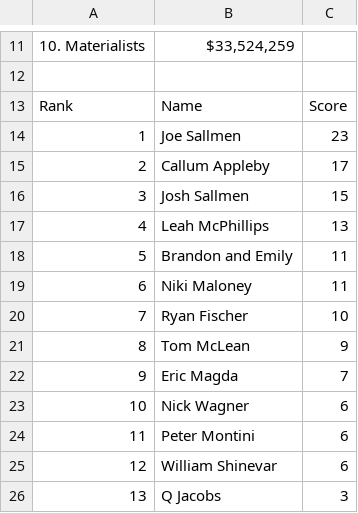
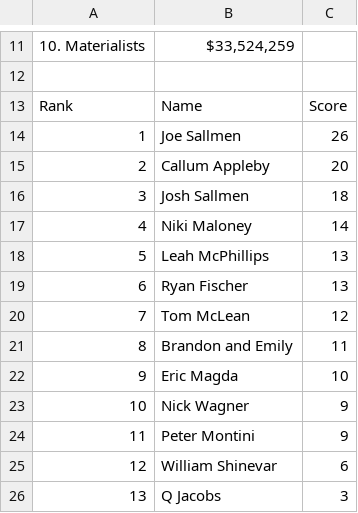
Before and after one commit to thewatcher7789/summer-movie-pool, a CSV file: docs/leaderboard.csv, drawn as a sheet; only a part is shown, gaps mark what is left out; removed rows and columns are numbered as before the commit, all else as after; the diff names each change by its address in the sheet, - before the commit and + after, or states it on an @@ line.

```diff
--- a/docs/leaderboard.csv
+++ b/docs/leaderboard.csv
-C14: 23
+C14: 26
-C15: 17
+C15: 20
-C16: 15
+C16: 18
+row 17: 4 | Niki Maloney | 14
@@ column A renumbered between rows 18 and 21 @@
+row 19: 6 | Ryan Fischer | 13
+row 20: 7 | Tom McLean | 12
-row 19: 6 | Niki Maloney | 11
-row 20: 7 | Ryan Fischer | 10
-row 21: 8 | Tom McLean | 9
-C22: 7
+C22: 10
-C23:C24: 6
+C23:C24: 9
```
Also changed, not shown: 1 other file.
